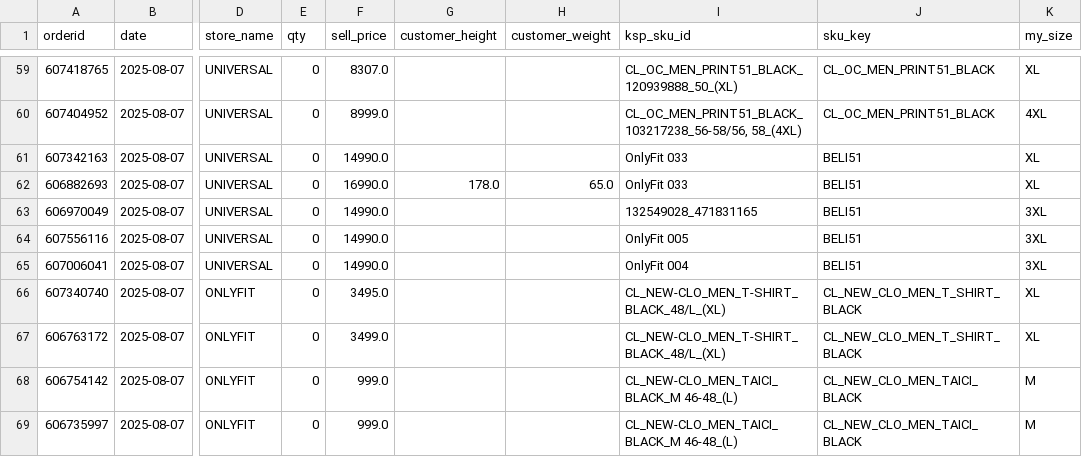
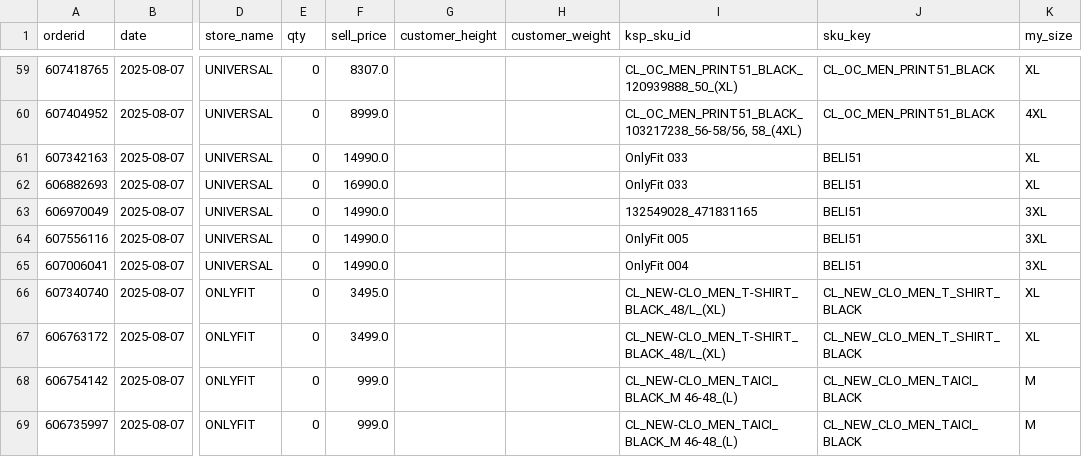
Before and after one commit to TheRisingSun777/kaspi_etl, a CSV file: data_crm/processed_sales_20250813.csv, drawn as a sheet; only a part is shown, gaps mark what is left out; the diff names each change by its address in the sheet, - before the commit and + after, or states it on an @@ line.

Commit message:
CRM: processed sales now include customer height/weight; updated stock

```diff
--- a/data_crm/processed_sales_20250813.csv
+++ b/data_crm/processed_sales_20250813.csv
-G62 (customer_height): 178.0
+G62 (customer_height): (empty)
-H62 (customer_weight): 65.0
+H62 (customer_weight): (empty)
```
